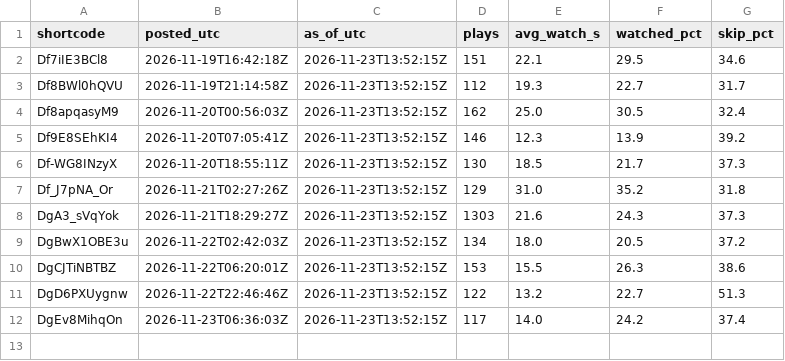
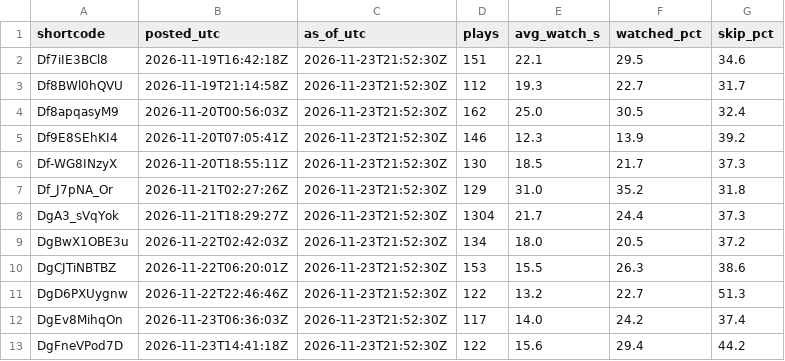
Before and after one commit to lamhy1994/ahead-story-reels, a CSV file: trends/insights.csv, drawn as a sheet.

```diff
--- a/trends/insights.csv
+++ b/trends/insights.csv
@@ -1,12 +1,13 @@
 shortcode,posted_utc,as_of_utc,plays,avg_watch_s,watched_pct,skip_pct
-Df7iIE3BCl8,2026-11-19T16:42:18Z,2026-11-23T13:52:15Z,151,22.1,29.5,34.6
-Df8BWl0hQVU,2026-11-19T21:14:58Z,2026-11-23T13:52:15Z,112,19.3,22.7,31.7
-Df8apqasyM9,2026-11-20T00:56:03Z,2026-11-23T13:52:15Z,162,25.0,30.5,32.4
-Df9E8SEhKI4,2026-11-20T07:05:41Z,2026-11-23T13:52:15Z,146,12.3,13.9,39.2
-Df-WG8INzyX,2026-11-20T18:55:11Z,2026-11-23T13:52:15Z,130,18.5,21.7,37.3
-Df_J7pNA_Or,2026-11-21T02:27:26Z,2026-11-23T13:52:15Z,129,31.0,35.2,31.8
-DgA3_sVqYok,2026-11-21T18:29:27Z,2026-11-23T13:52:15Z,1303,21.6,24.3,37.3
-DgBwX1OBE3u,2026-11-22T02:42:03Z,2026-11-23T13:52:15Z,134,18.0,20.5,37.2
-DgCJTiNBTBZ,2026-11-22T06:20:01Z,2026-11-23T13:52:15Z,153,15.5,26.3,38.6
-DgD6PXUygnw,2026-11-22T22:46:46Z,2026-11-23T13:52:15Z,122,13.2,22.7,51.3
-DgEv8MihqOn,2026-11-23T06:36:03Z,2026-11-23T13:52:15Z,117,14.0,24.2,37.4
+Df7iIE3BCl8,2026-11-19T16:42:18Z,2026-11-23T21:52:30Z,151,22.1,29.5,34.6
+Df8BWl0hQVU,2026-11-19T21:14:58Z,2026-11-23T21:52:30Z,112,19.3,22.7,31.7
+Df8apqasyM9,2026-11-20T00:56:03Z,2026-11-23T21:52:30Z,162,25.0,30.5,32.4
+Df9E8SEhKI4,2026-11-20T07:05:41Z,2026-11-23T21:52:30Z,146,12.3,13.9,39.2
+Df-WG8INzyX,2026-11-20T18:55:11Z,2026-11-23T21:52:30Z,130,18.5,21.7,37.3
+Df_J7pNA_Or,2026-11-21T02:27:26Z,2026-11-23T21:52:30Z,129,31.0,35.2,31.8
+DgA3_sVqYok,2026-11-21T18:29:27Z,2026-11-23T21:52:30Z,1304,21.7,24.4,37.3
+DgBwX1OBE3u,2026-11-22T02:42:03Z,2026-11-23T21:52:30Z,134,18.0,20.5,37.2
+DgCJTiNBTBZ,2026-11-22T06:20:01Z,2026-11-23T21:52:30Z,153,15.5,26.3,38.6
+DgD6PXUygnw,2026-11-22T22:46:46Z,2026-11-23T21:52:30Z,122,13.2,22.7,51.3
+DgEv8MihqOn,2026-11-23T06:36:03Z,2026-11-23T21:52:30Z,117,14.0,24.2,37.4
+DgFneVPod7D,2026-11-23T14:41:18Z,2026-11-23T21:52:30Z,122,15.6,29.4,44.2
```
Also changed, not shown: 1 other file.
